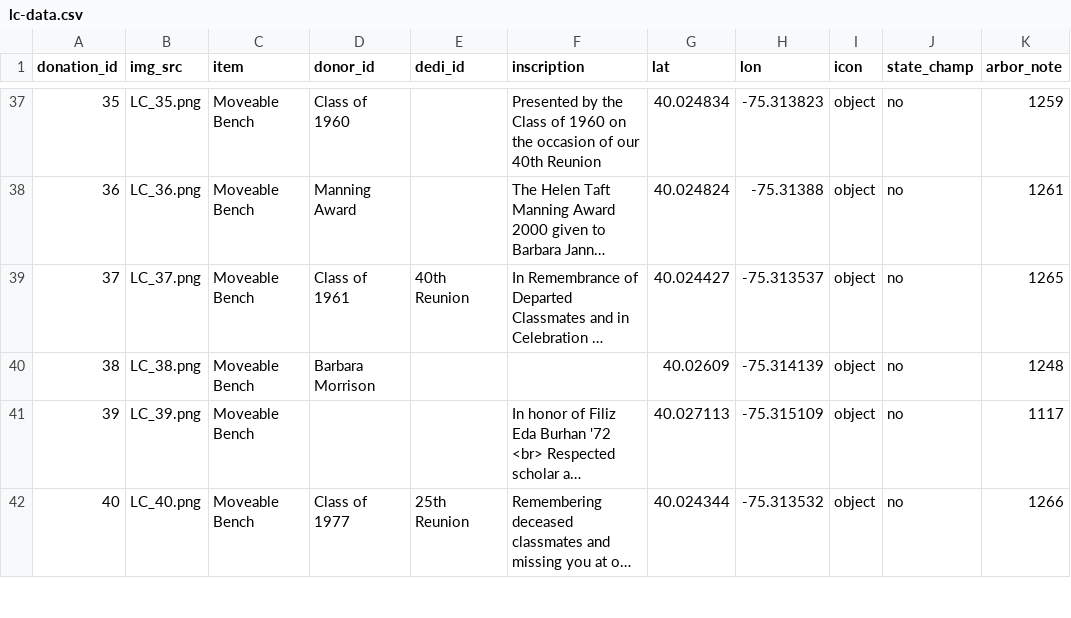
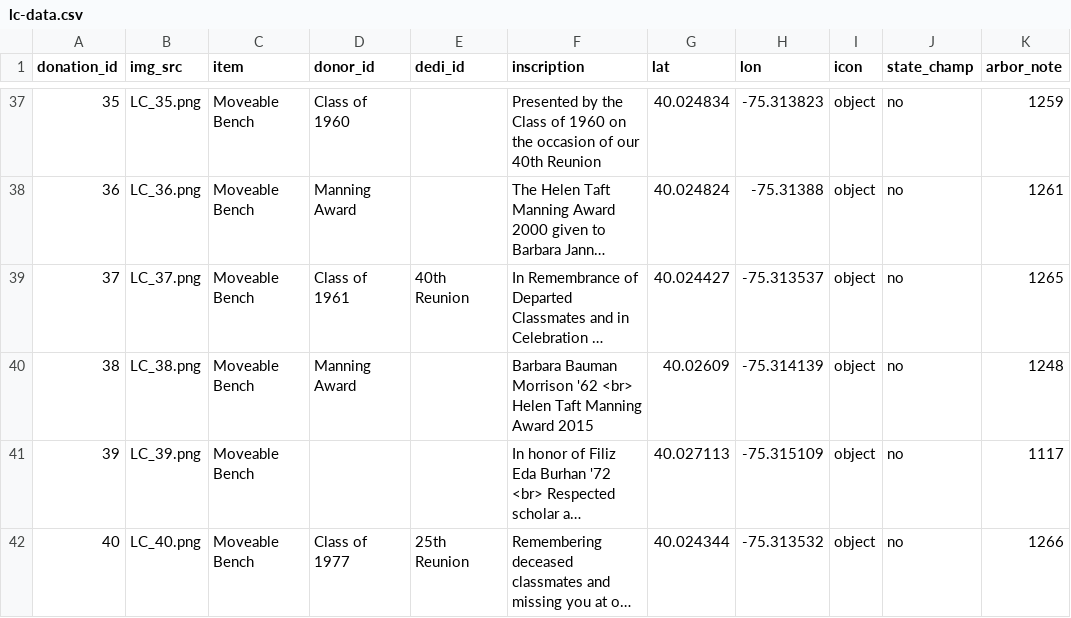
Before and after one commit to gioannazhao/living-campus, a CSV file: lc-data.csv, drawn as a sheet; only a part is shown, gaps mark what is left out; long unchanged cells end in …; the diff names each change by its address in the sheet, - before the commit and + after, or states it on an @@ line.

Commit message:
Updated with data from ARD

```diff
--- a/lc-data.csv
+++ b/lc-data.csv
-D40 (donor_id): Barbara Morrison
+D40 (donor_id): Manning Award
-F40 (inscription): (empty)
+F40 (inscription): Barbara Bauman Morrison '62 <br> Helen Taft Manning Award 2015
```
